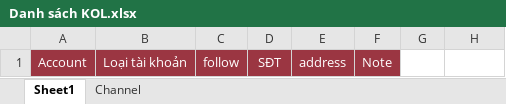
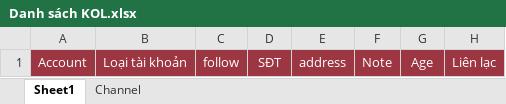
Before and after one commit to motherofnick97/mqmedia, an Excel workbook: MqSocial/10.2.0/angular/src/assets/templates/Danh sách KOL.xlsx, sheet Sheet1, drawn as a sheet; values as stored, in another font and other column widths than the file's, no borders; the diff names each change by its address in the sheet, - before the commit and + after, or states it on an @@ line.

```diff
--- a/MqSocial/10.2.0/angular/src/assets/templates/Danh sách KOL.xlsx (sheet Sheet1)
+++ b/MqSocial/10.2.0/angular/src/assets/templates/Danh sách KOL.xlsx (sheet Sheet1)
-G1: (empty)
+G1: Age
-G1:H1 fill: none
+G1:H1 fill: #9B3642
-H1: (empty)
+H1: Liên lạc
```
Also changed, not shown: 12 other files.
